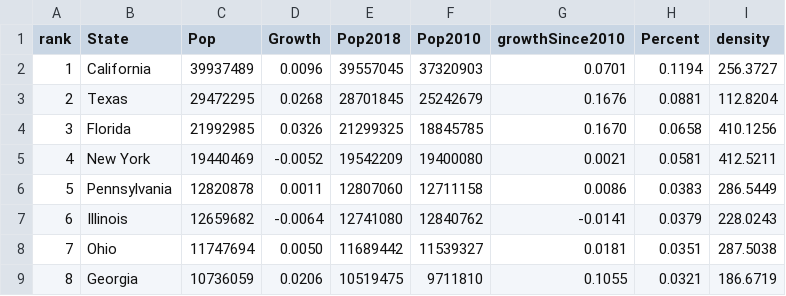
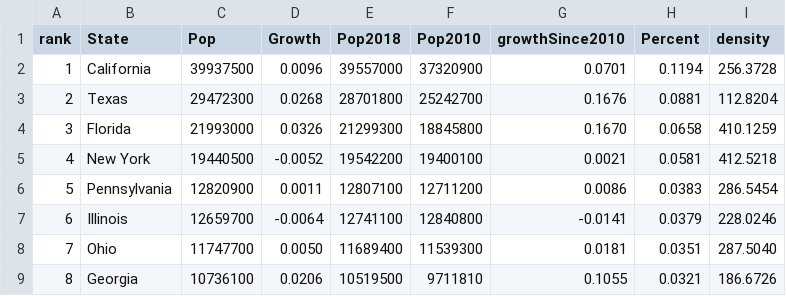
Before and after one commit to bmc/covid19, a CSV file: data/state-populations.csv, drawn as a sheet; only a part is shown; the diff covers the shown part only.

Commit message:
Updated population data

```diff
--- a/data/state-populations.csv
+++ b/data/state-populations.csv
@@ -1,9 +1,9 @@
 "rank","State","Pop","Growth","Pop2018","Pop2010","growthSince2010","Percent","density"
-1,"California",39937489,"0.0096",39557045,37320903,"0.0701","0.1194","256.3727"
-2,"Texas",29472295,"0.0268",28701845,25242679,"0.1676","0.0881","112.8204"
-3,"Florida",21992985,"0.0326",21299325,18845785,"0.1670","0.0658","410.1256"
-4,"New York",19440469,"-0.0052",19542209,19400080,"0.0021","0.0581","412.5211"
-5,"Pennsylvania",12820878,"0.0011",12807060,12711158,"0.0086","0.0383","286.5449"
-6,"Illinois",12659682,"-0.0064",12741080,12840762,"-0.0141","0.0379","228.0243"
-7,"Ohio",11747694,"0.0050",11689442,11539327,"0.0181","0.0351","287.5038"
-8,"Georgia",10736059,"0.0206",10519475,9711810,"0.1055","0.0321","186.6719"
+"1","California","39937500","0.0096","39557000","37320900","0.0701","0.1194","256.3728"
+"2","Texas","29472300","0.0268","28701800","25242700","0.1676","0.0881","112.8204"
+"3","Florida","21993000","0.0326","21299300","18845800","0.1670","0.0658","410.1259"
+"4","New York","19440500","-0.0052","19542200","19400100","0.0021","0.0581","412.5218"
+"5","Pennsylvania","12820900","0.0011","12807100","12711200","0.0086","0.0383","286.5454"
+"6","Illinois","12659700","-0.0064","12741100","12840800","-0.0141","0.0379","228.0246"
+"7","Ohio","11747700","0.0050","11689400","11539300","0.0181","0.0351","287.5040"
+"8","Georgia","10736100","0.0206","10519500","9711810","0.1055","0.0321","186.6726"
```
Also changed, not shown: 120 edited cells elsewhere in this file.
